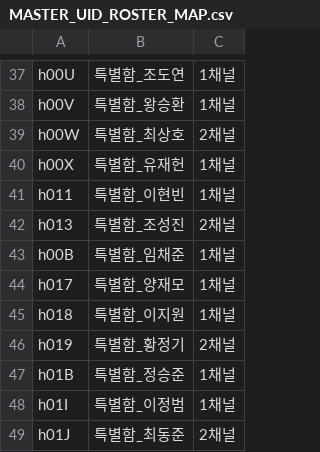
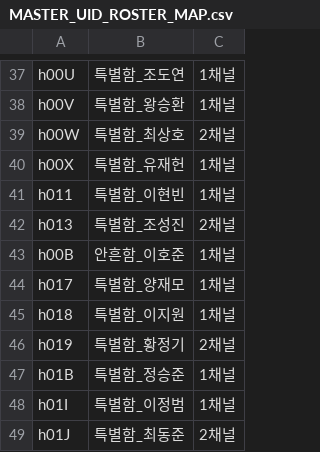
Before and after one commit to aabyess/GuilRandomDefense, a CSV file: Docs/reference/MASTER_UID_ROSTER_MAP.csv, drawn as a sheet; only a part is shown, gaps mark what is left out.

```diff
--- a/Docs/reference/MASTER_UID_ROSTER_MAP.csv
+++ b/Docs/reference/MASTER_UID_ROSTER_MAP.csv
@@ -42,3 +42,3 @@ h011,특별함_이현빈,1채널
 h013,특별함_조성진,2채널
-h00B,특별함_임채준,1채널
+h00B,안흔함_이호준,1채널
 h017,특별함_양재모,1채널
```
Also changed, not shown: 5 other files.
